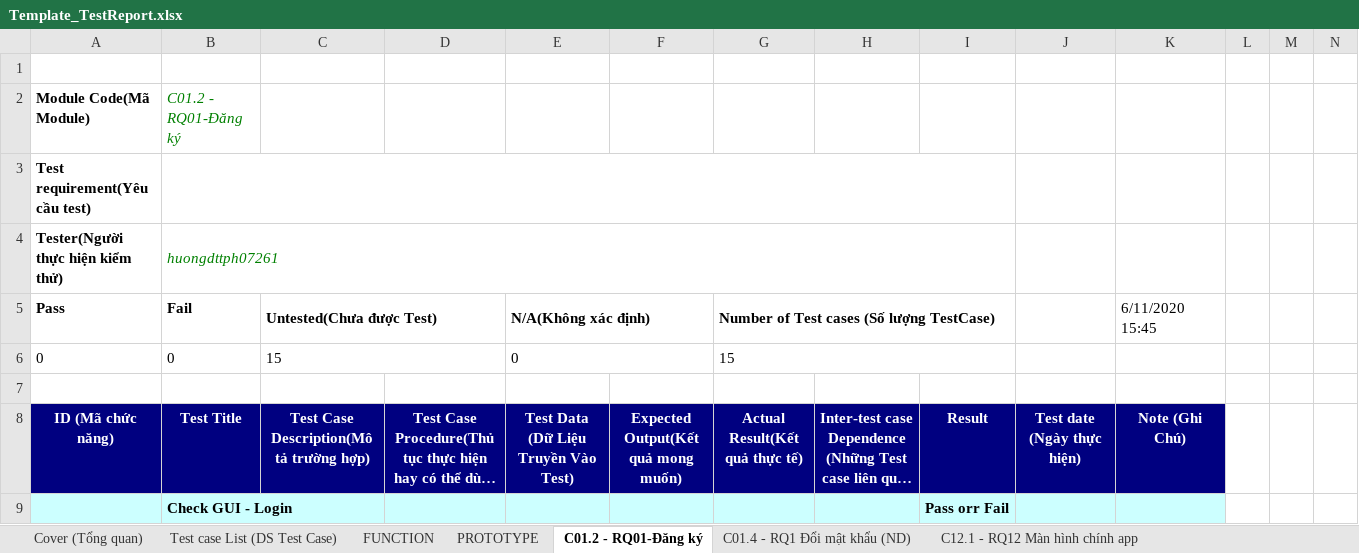
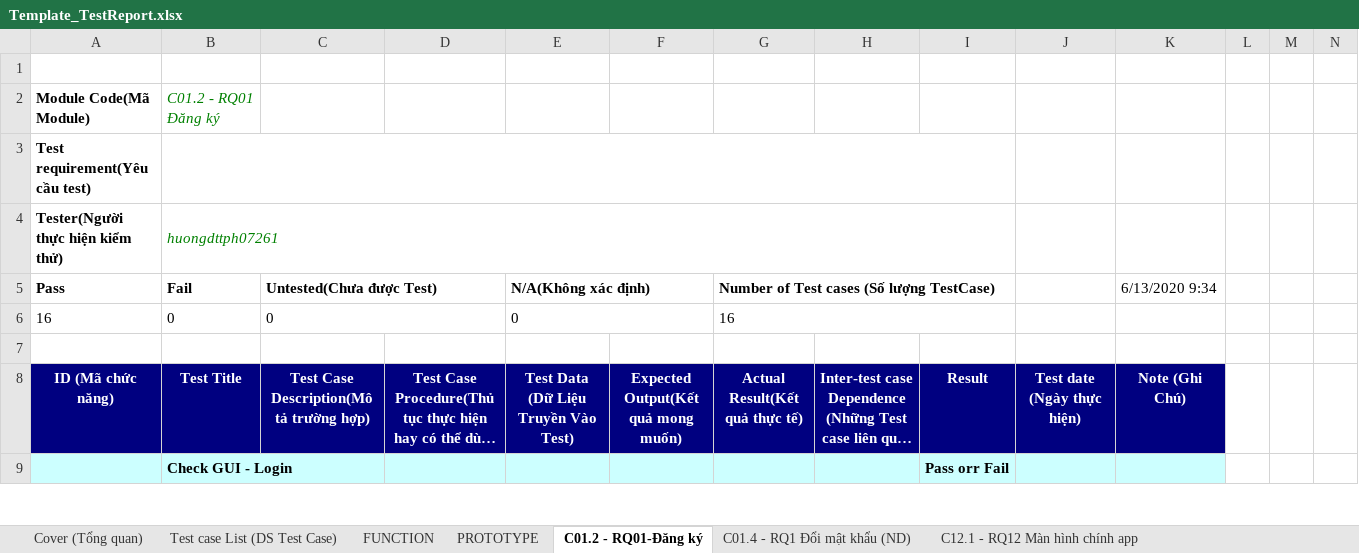
Before and after one commit to NguyenThanhNam2710/NHOM-5-PT14351-MOB-Agile-MOB104-Sever, an Excel workbook: Tester/Template_TestReport.xlsx, sheet C01.2 - RQ01-Đăng ký, drawn as a sheet; only a part is shown; long unchanged cells end in …; values as stored, in another font and other column widths than the file's, no borders; removed rows and columns are numbered as before the commit, all else as after; rows hold the shown columns only; the diff covers the shown part only; the diff names each change by its address in the sheet, - before the commit and + after, or states it on an @@ line.

```diff
--- a/Tester/Template_TestReport.xlsx (sheet C01.2 - RQ01-Đăng ký)
+++ b/Tester/Template_TestReport.xlsx (sheet C01.2 - RQ01-Đăng ký)
-B2 (Fail): C01.2 - RQ01-Đăng ký
+B2 (Fail): C01.2 - RQ01 Đăng ký
-K5: 6/11/2020 15:45
+K5: 6/13/2020 9:34
-row 6: 0 | 0 | 15 |  | 0 |  | 15
+row 6: 16 | 0 | 0 |  | 0 |  | 16
```
Also changed, not shown: 1 removed row and 83 edited cells elsewhere in this sheet, sheet C013.2 - RQ13 sửa nhân viên, sheet C01.4 - RQ1 Đổi mật khẩu (ND), sheet C01.1 - RQ01-Đăng nhập(ND), sheet C12.1 - RQ12 Màn hình chính app, sheet C013.1 - RQ13 Thêm nhân viên, sheet Cover (Tổng quan), 4 more sheets, charts or pictures, Tester/Template_Testdesign.xlsx.
